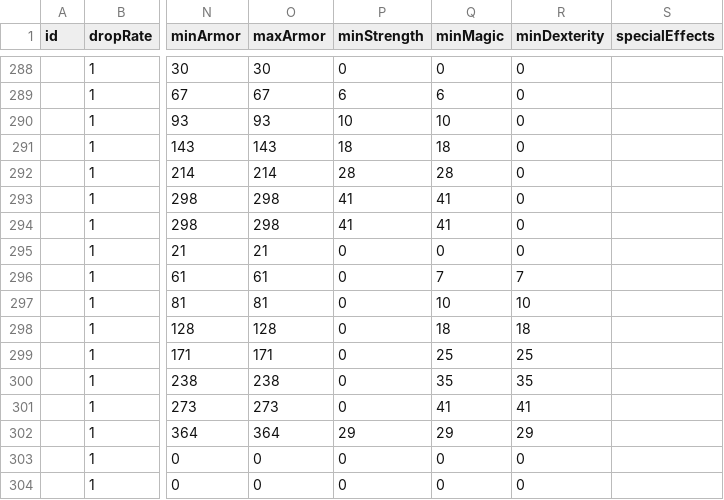
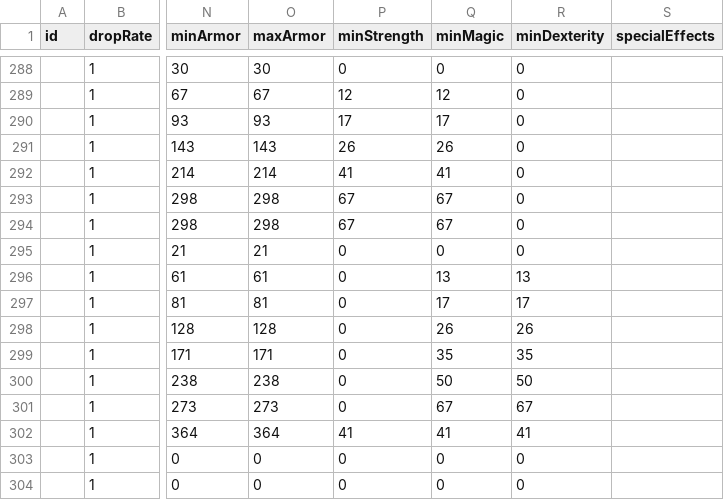
Before and after one commit to Crusher87/DevilutionX, a TSV file: mods/poe2/txtdata/items/itemdat.tsv, drawn as a sheet; only a part is shown, gaps mark what is left out; the diff covers the shown part only; the diff names each change by its address in the sheet, - before the commit and + after, or states it on an @@ line.

```diff
--- a/mods/poe2/txtdata/items/itemdat.tsv
+++ b/mods/poe2/txtdata/items/itemdat.tsv
-P289 (minStrength): 6
+P289 (minStrength): 12
-Q289 (minMagic): 6
+Q289 (minMagic): 12
-P290 (minStrength): 10
+P290 (minStrength): 17
-Q290 (minMagic): 10
+Q290 (minMagic): 17
-P291 (minStrength): 18
+P291 (minStrength): 26
-Q291 (minMagic): 18
+Q291 (minMagic): 26
-P292 (minStrength): 28
+P292 (minStrength): 41
-Q292 (minMagic): 28
+Q292 (minMagic): 41
-P293:P294 (minStrength): 41
+P293:P294 (minStrength): 67
-Q293:Q294 (minMagic): 41
+Q293:Q294 (minMagic): 67
-Q296 (minMagic): 7
+Q296 (minMagic): 13
-R296 (minDexterity): 7
+R296 (minDexterity): 13
-Q297 (minMagic): 10
+Q297 (minMagic): 17
-R297 (minDexterity): 10
+R297 (minDexterity): 17
-Q298 (minMagic): 18
+Q298 (minMagic): 26
-R298 (minDexterity): 18
+R298 (minDexterity): 26
-Q299 (minMagic): 25
+Q299 (minMagic): 35
-R299 (minDexterity): 25
+R299 (minDexterity): 35
-Q300 (minMagic): 35
+Q300 (minMagic): 50
-R300 (minDexterity): 35
+R300 (minDexterity): 50
-Q301 (minMagic): 41
+Q301 (minMagic): 67
-R301 (minDexterity): 41
+R301 (minDexterity): 67
-P302 (minStrength): 29
+P302 (minStrength): 41
-Q302 (minMagic): 29
+Q302 (minMagic): 41
-R302 (minDexterity): 29
+R302 (minDexterity): 41
```
Also changed, not shown: 30 edited cells elsewhere in this file, 2 other files.
